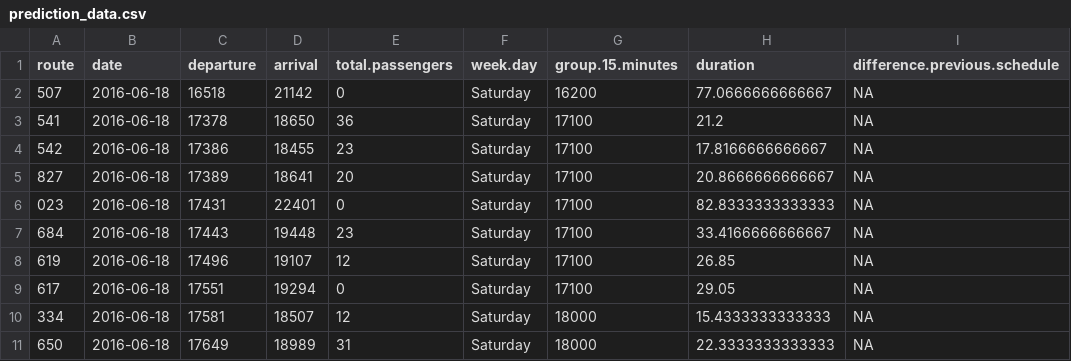
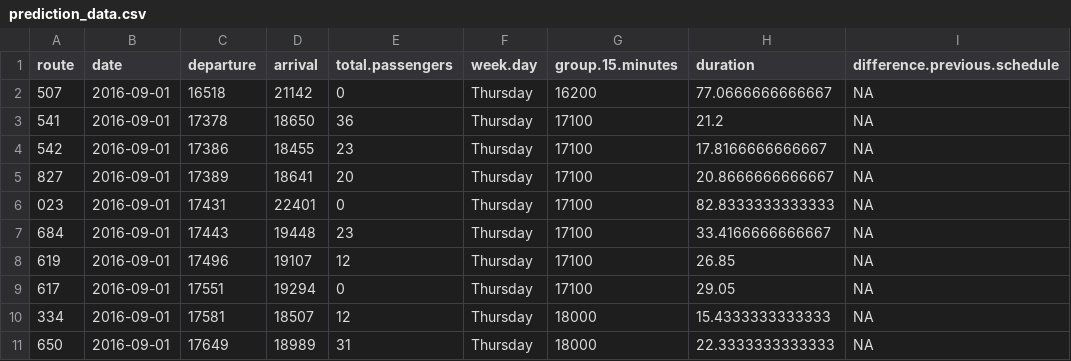
Before and after one commit to analytics-ufcg/best-trip-recommender, a CSV file: best_trip_recommender/data/prediction_data.csv, drawn as a sheet; only a part is shown; the diff names each change by its address in the sheet, - before the commit and + after, or states it on an @@ line.

Commit message:
Creating sintetic data

```diff
--- a/best_trip_recommender/data/prediction_data.csv
+++ b/best_trip_recommender/data/prediction_data.csv
-B2:B11 (date): 2016-06-18
+B2:B11 (date): 2016-09-01
-F2:F11 (week.day): Saturday
+F2:F11 (week.day): Thursday
```
Also changed, not shown: best_trip_recommender/data/schedule.csv.
